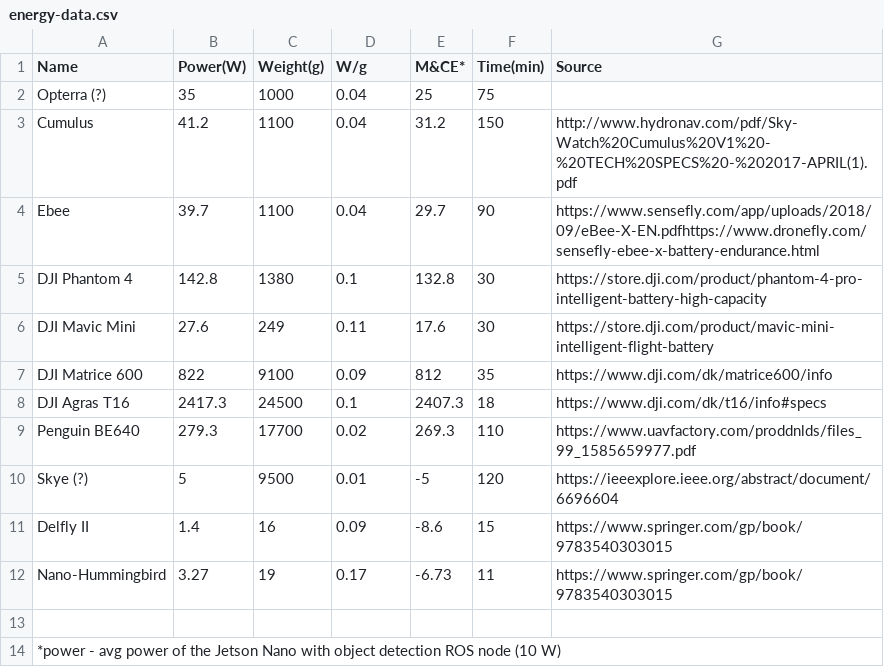
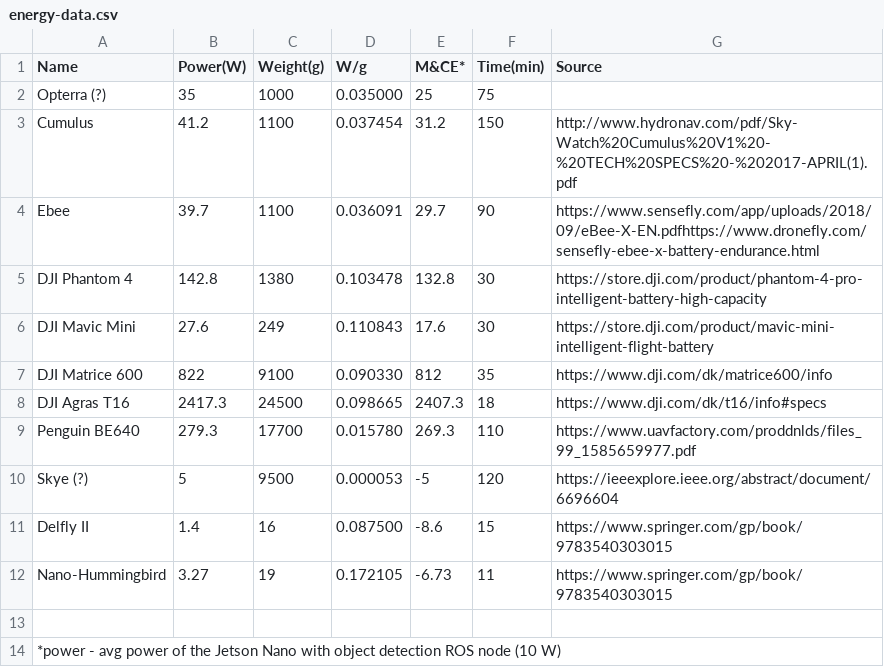
Before and after one commit to adamseew/phd-thesis, a CSV file: figures/source/energy-data.csv, drawn as a sheet.

Commit message:
updated precision

```diff
--- a/figures/source/energy-data.csv
+++ b/figures/source/energy-data.csv
@@ -1,13 +1,13 @@
 Name,Power(W),Weight(g),W/g,M&CE*,Time(min),Source
-Opterra (?),35,1000,0.04,25,75,
-Cumulus,41.2,1100,0.04,31.2,150,http://www.hydronav.com/pdf/Sky-Watch%20Cumulus%20V1%20-%20TECH%20SPECS%20-%202017-APRIL(1).pdf
-Ebee,39.7,1100,0.04,29.7,90,https://www.sensefly.com/app/uploads/2018/09/eBee-X-EN.pdfhttps://www.dronefly.com/sensefly-ebee-x-battery-endurance.html
-DJI Phantom 4,142.8,1380,0.1,132.8,30,https://store.dji.com/product/phantom-4-pro-intelligent-battery-high-capacity
-DJI Mavic Mini,27.6,249,0.11,17.6,30,https://store.dji.com/product/mavic-mini-intelligent-flight-battery
-DJI Matrice 600,822,9100,0.09,812,35,https://www.dji.com/dk/matrice600/info
-DJI Agras T16,2417.3,24500,0.1,2407.3,18,https://www.dji.com/dk/t16/info#specs
-Penguin BE640,279.3,17700,0.02,269.3,110,https://www.uavfactory.com/proddnlds/files_99_1585659977.pdf
-Skye (?),5,9500,0.01,-5,120,https://ieeexplore.ieee.org/abstract/document/6696604
-Delfly II,1.4,16,0.09,-8.6,15,https://www.springer.com/gp/book/9783540303015
-Nano-Hummingbird,3.27,19,0.17,-6.73,11,https://www.springer.com/gp/book/9783540303015
+Opterra (?),35,1000,0.035000,25,75,
+Cumulus,41.2,1100,0.037454,31.2,150,http://www.hydronav.com/pdf/Sky-Watch%20Cumulus%20V1%20-%20TECH%20SPECS%20-%202017-APRIL(1).pdf
+Ebee,39.7,1100,0.036091,29.7,90,https://www.sensefly.com/app/uploads/2018/09/eBee-X-EN.pdfhttps://www.dronefly.com/sensefly-ebee-x-battery-endurance.html
+DJI Phantom 4,142.8,1380,0.103478,132.8,30,https://store.dji.com/product/phantom-4-pro-intelligent-battery-high-capacity
+DJI Mavic Mini,27.6,249,0.110843,17.6,30,https://store.dji.com/product/mavic-mini-intelligent-flight-battery
+DJI Matrice 600,822,9100,0.090330,812,35,https://www.dji.com/dk/matrice600/info
+DJI Agras T16,2417.3,24500,0.098665,2407.3,18,https://www.dji.com/dk/t16/info#specs
+Penguin BE640,279.3,17700,0.015780,269.3,110,https://www.uavfactory.com/proddnlds/files_99_1585659977.pdf
+Skye (?),5,9500,0.000053,-5,120,https://ieeexplore.ieee.org/abstract/document/6696604
+Delfly II,1.4,16,0.087500,-8.6,15,https://www.springer.com/gp/book/9783540303015
+Nano-Hummingbird,3.27,19,0.172105,-6.73,11,https://www.springer.com/gp/book/9783540303015
 ,,,,,,
```
